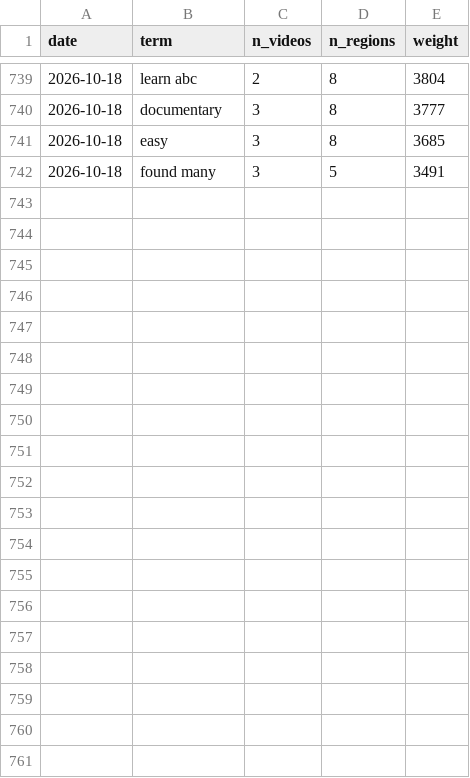
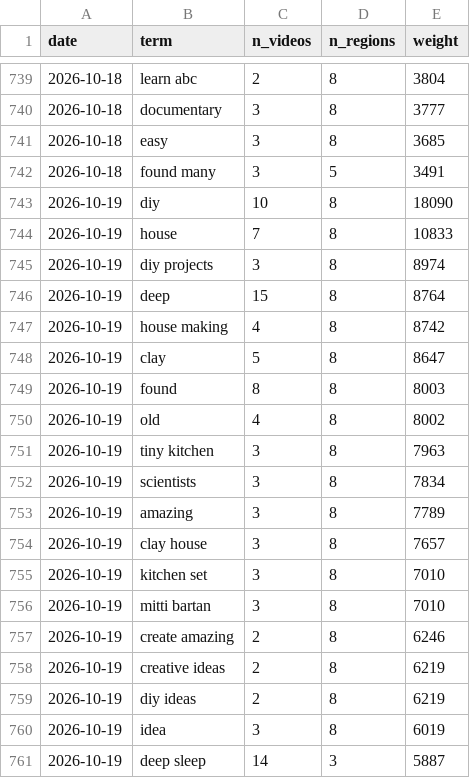
Before and after one commit to nghailong12102000/yt-trend-radar, a CSV file: data/keywords_history.csv, drawn as a sheet; only a part is shown, gaps mark what is left out; the diff covers the shown part only; the diff names each change by its address in the sheet, - before the commit and + after, or states it on an @@ line.

```diff
--- a/data/keywords_history.csv
+++ b/data/keywords_history.csv
+row 743: 2026-10-19 | diy | 10 | 8 | 18090
+row 744: 2026-10-19 | house | 7 | 8 | 10833
+row 745: 2026-10-19 | diy projects | 3 | 8 | 8974
+row 746: 2026-10-19 | deep | 15 | 8 | 8764
+row 747: 2026-10-19 | house making | 4 | 8 | 8742
+row 748: 2026-10-19 | clay | 5 | 8 | 8647
+row 749: 2026-10-19 | found | 8 | 8 | 8003
+row 750: 2026-10-19 | old | 4 | 8 | 8002
+row 751: 2026-10-19 | tiny kitchen | 3 | 8 | 7963
+row 752: 2026-10-19 | scientists | 3 | 8 | 7834
+row 753: 2026-10-19 | amazing | 3 | 8 | 7789
+row 754: 2026-10-19 | clay house | 3 | 8 | 7657
+row 755: 2026-10-19 | kitchen set | 3 | 8 | 7010
+row 756: 2026-10-19 | mitti bartan | 3 | 8 | 7010
+row 757: 2026-10-19 | create amazing | 2 | 8 | 6246
+row 758: 2026-10-19 | creative ideas | 2 | 8 | 6219
+row 759: 2026-10-19 | diy ideas | 2 | 8 | 6219
+row 760: 2026-10-19 | idea | 3 | 8 | 6019
+row 761: 2026-10-19 | deep sleep | 14 | 3 | 5887
```
Also changed, not shown: 21 added rows elsewhere in this file, data/keywords.csv, data/latest.csv, 2 other files.
